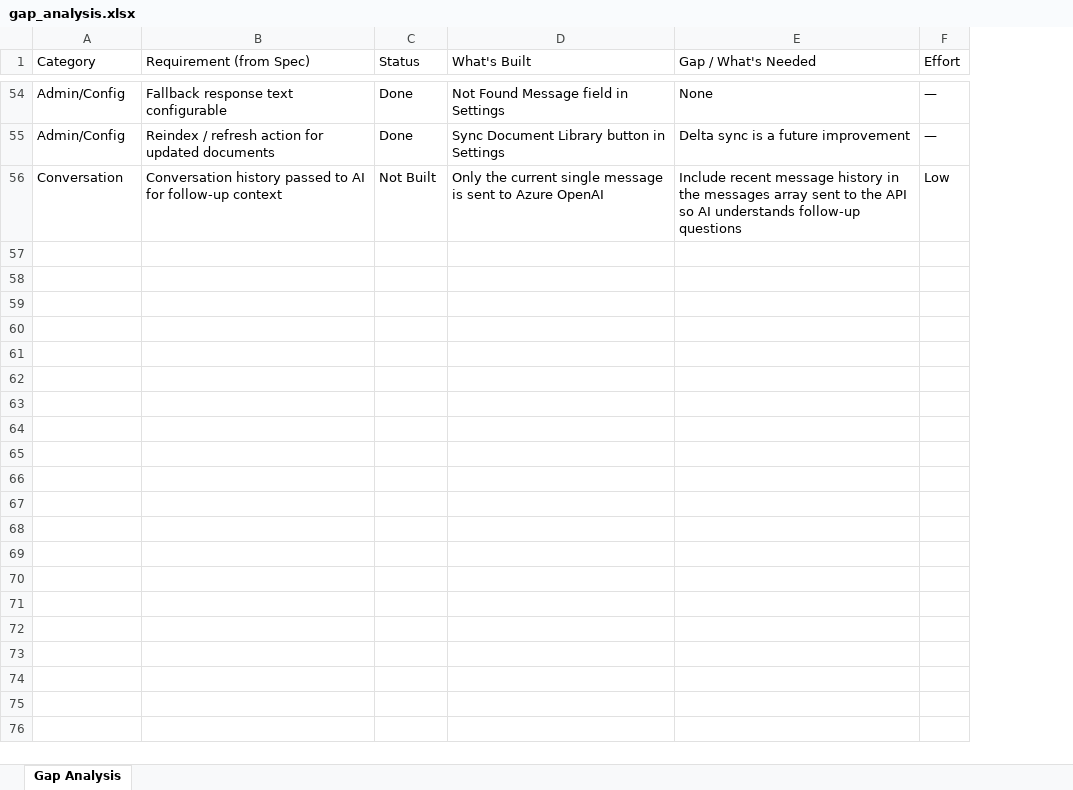
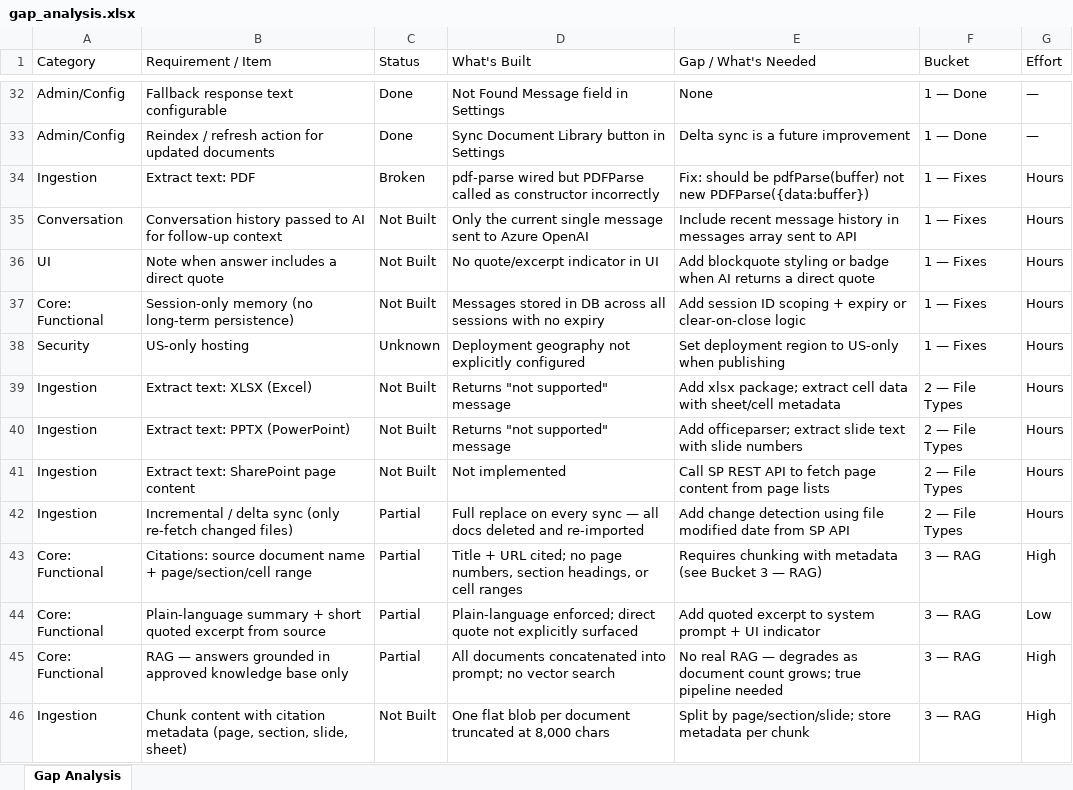
Before and after one commit to dapoTA/ChatBot, an Excel workbook: gap_analysis.xlsx, sheet Gap Analysis, drawn as a sheet; only a part is shown, gaps mark what is left out; values as stored, in another font and other column widths than the file's, no cell formats; addresses are those after the commit; the diff covers the shown part only; the diff names each change by its address in the sheet, - before the commit and + after, or states it on an @@ line.

```diff
--- a/gap_analysis.xlsx (sheet Gap Analysis)
+++ b/gap_analysis.xlsx (sheet Gap Analysis)
+column F (Bucket), rows 32-33: 1 — Done | 1 — Done; row 35: 1 — Fixes
-B1: Requirement (from Spec)
+B1: Requirement / Item
+row 34: Ingestion | Extract text: PDF | Broken | pdf-parse wired but PDFParse called as constructor incorrectly | Fix: should be pdfParse(buffer) not new PDFParse({data:buffer}) | 1 — Fixes | Hours
-D35 (What's Built): …single message is sent to…
+D35 (What's Built): …single message sent to…
-E35 (Gap / What's Needed): …history in the messages array sent to the API so AI understands follow-up questions
+E35 (Gap / What's Needed): …history in messages array sent to API
-G35 (Effort): Low
+G35 (Effort): Hours
+row 36: UI | Note when answer includes a direct quote | Not Built | No quote/excerpt indicator in UI | Add blockquote styling or badge when AI returns a direct quote | 1 — Fixes | Hours
+row 37: Core: Functional | Session-only memory (no long-term persistence) | Not Built | Messages stored in DB across all sessions with no expiry | Add session ID scoping + expiry or clear-on-close logic | 1 — Fixes | Hours
+row 38: Security | US-only hosting | Unknown | Deployment geography not explicitly configured | Set deployment region to US-only when publishing | 1 — Fixes | Hours
+row 39: Ingestion | Extract text: XLSX (Excel) | Not Built | Returns "not supported" message | Add xlsx package; extract cell data with sheet/cell metadata | 2 — File Types | Hours
+row 40: Ingestion | Extract text: PPTX (PowerPoint) | Not Built | Returns "not supported" message | Add officeparser; extract slide text with slide numbers | 2 — File Types | Hours
+row 41: Ingestion | Extract text: SharePoint page content | Not Built | Not implemented | Call SP REST API to fetch page content from page lists | 2 — File Types | Hours
+row 42: Ingestion | Incremental / delta sync (only re-fetch changed files) | Partial | Full replace on every sync — all docs deleted and re-imported | Add change detection using file modified date from SP API | 2 — File Types | Hours
+row 43: Core: Functional | Citations: source document name + page/section/cell range | Partial | Title + URL cited; no page numbers, section headings, or cell ranges | Requires chunking with metadata (see Bucket 3 — RAG) | 3 — RAG | High
+row 44: Core: Functional | Plain-language summary + short quoted excerpt from source | Partial | Plain-language enforced; direct quote not explicitly surfaced | Add quoted excerpt to system prompt + UI indicator | 3 — RAG | Low
+row 45: Core: Functional | RAG — answers grounded in approved knowledge base only | Partial | All documents concatenated into prompt; no vector search | No real RAG — degrades as document count grows; true pipeline needed | 3 — RAG | High
+row 46: Ingestion | Chunk content with citation metadata (page, section, slide, sheet) | Not Built | One flat blob per document truncated at 8,000 chars | Split by page/section/slide; store metadata per chunk | 3 — RAG | High
```
Also changed, not shown: 12 added rows, 22 removed rows and 17 edited cells elsewhere in this sheet, cell formats, 1 other file.
